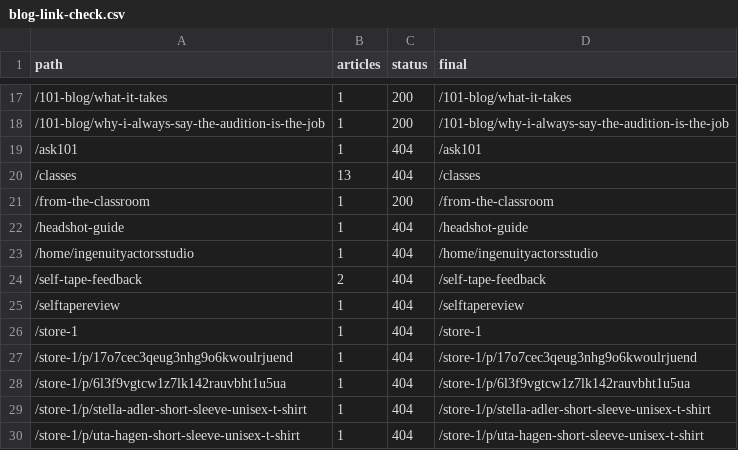
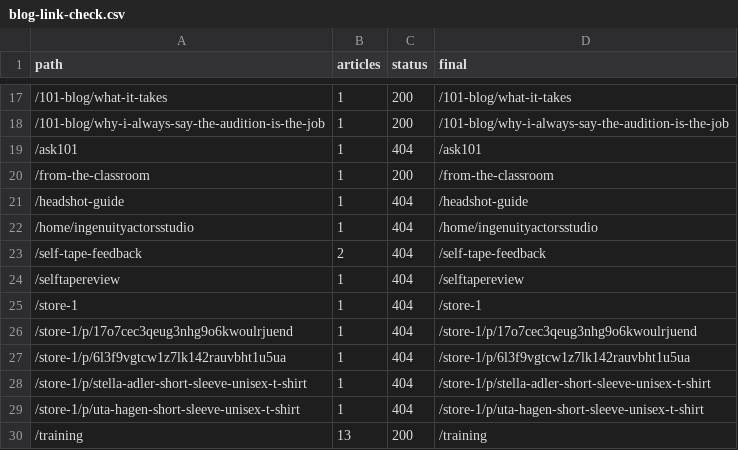
Before and after one commit to cor9/childactor101-site, a CSV file: docs/seo/blog-link-check.csv, drawn as a sheet; only a part is shown, gaps mark what is left out; removed rows and columns are numbered as before the commit, all else as after; the diff names each change by its address in the sheet, - before the commit and + after, or states it on an @@ line.

```diff
--- a/docs/seo/blog-link-check.csv
+++ b/docs/seo/blog-link-check.csv
-row 20: /classes | 13 | 404 | /classes
+row 30: /training | 13 | 200 | /training
```
Also changed, not shown: docs/seo/blog-live-comparison.csv, 25 other files.
